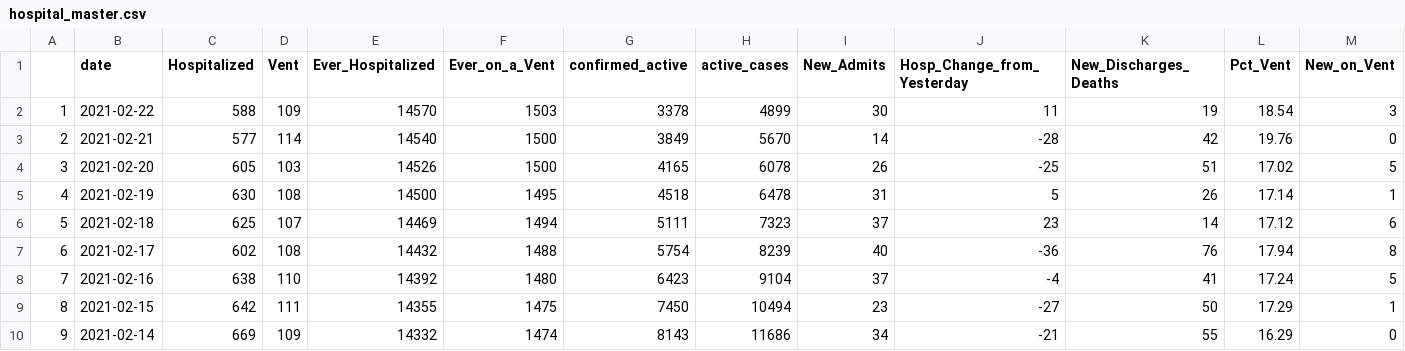
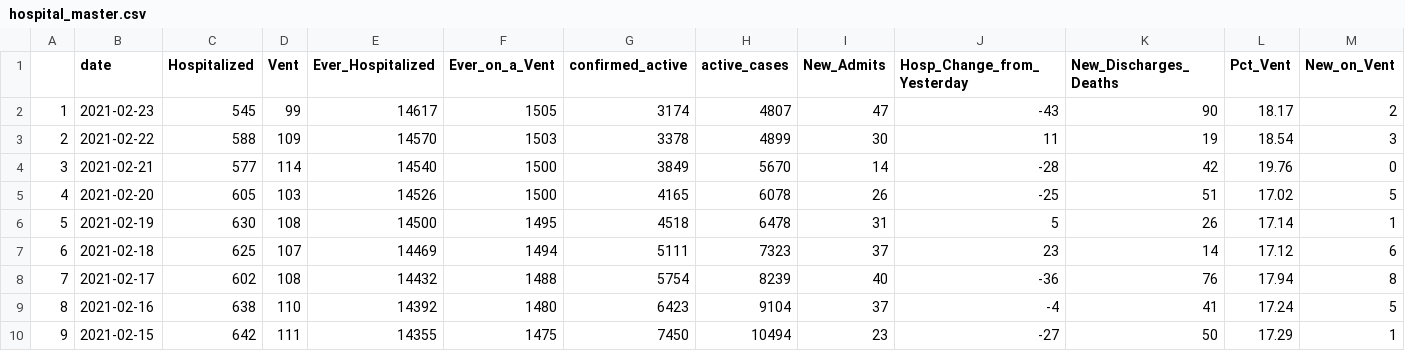
Before and after one commit to Arkansascovid/Main, a CSV file: hospital_master.csv, drawn as a sheet; only a part is shown; the shorter side is filled out with more unchanged rows; addresses are those after the commit; rows hold the shown columns only; the diff names each change by its address in the sheet, - before the commit and + after, or states it on an @@ line.

```diff
--- a/hospital_master.csv
+++ b/hospital_master.csv
+row 2: 1 | 2021-02-23 | 545 | 99 | 14617 | 1505 | 3174 | 4807 | 47 | -43 | 90 | 18.17 | 2
@@ column A renumbered from row 3 down @@
```
Also changed, not shown: hospital_email_data.csv, vaccine.csv, 3 other files.
